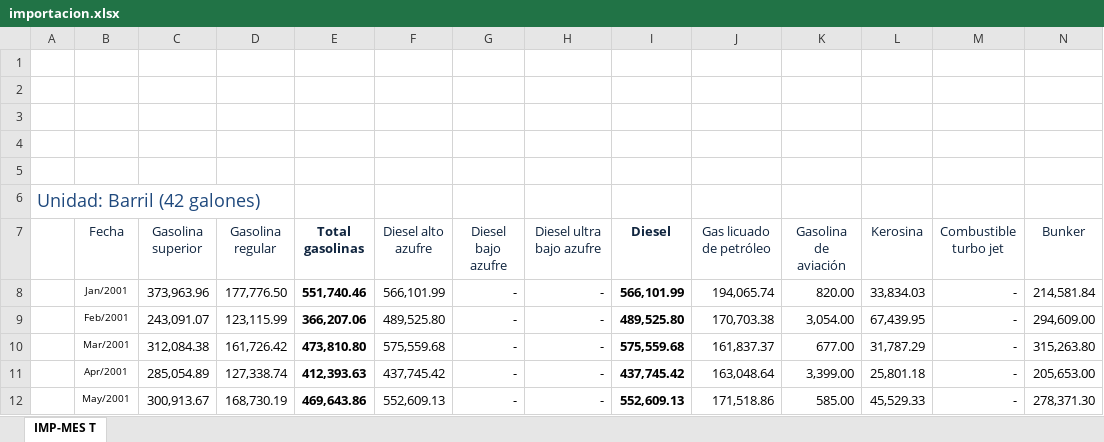
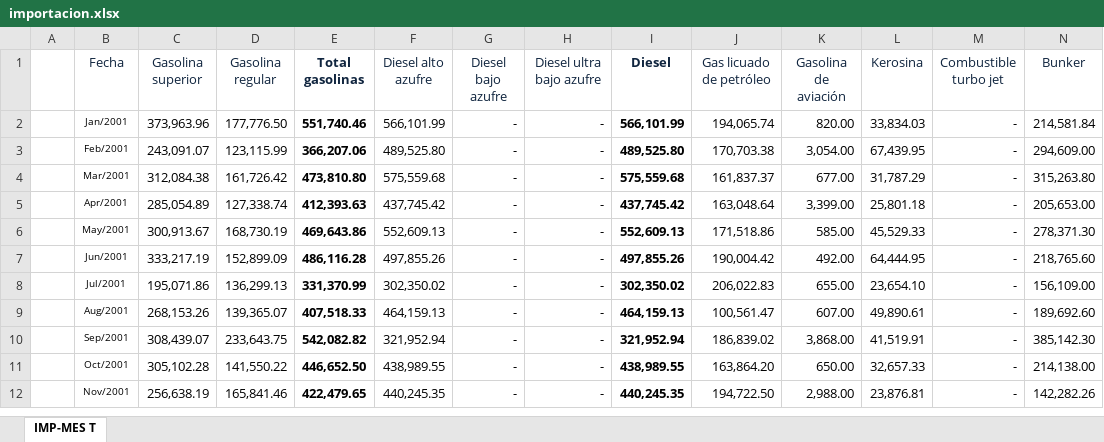
Before and after one commit to andreamalin/HDT2_DS, an Excel workbook: importacion.xlsx, sheet IMP-MES T, drawn as a sheet; only a part is shown; the shorter side is filled out with more unchanged rows; values as stored, in another font and other column widths than the file's, no borders; charts and pictures not drawn; rows hold the shown columns only; the diff names each change by its address in the sheet, - before the commit and + after, or states it on an @@ line.

Commit message:
Analisis exploratorio importacion

```diff
--- a/importacion.xlsx (sheet IMP-MES T)
+++ b/importacion.xlsx (sheet IMP-MES T)
-row 1: (empty)
-row 2: (empty)
-row 3: (empty)
-row 4: (empty)
-row 5: (empty)
-row 6: Unidad: Barril (42 galones)
```
Also changed, not shown: charts or pictures, 1 other file.
